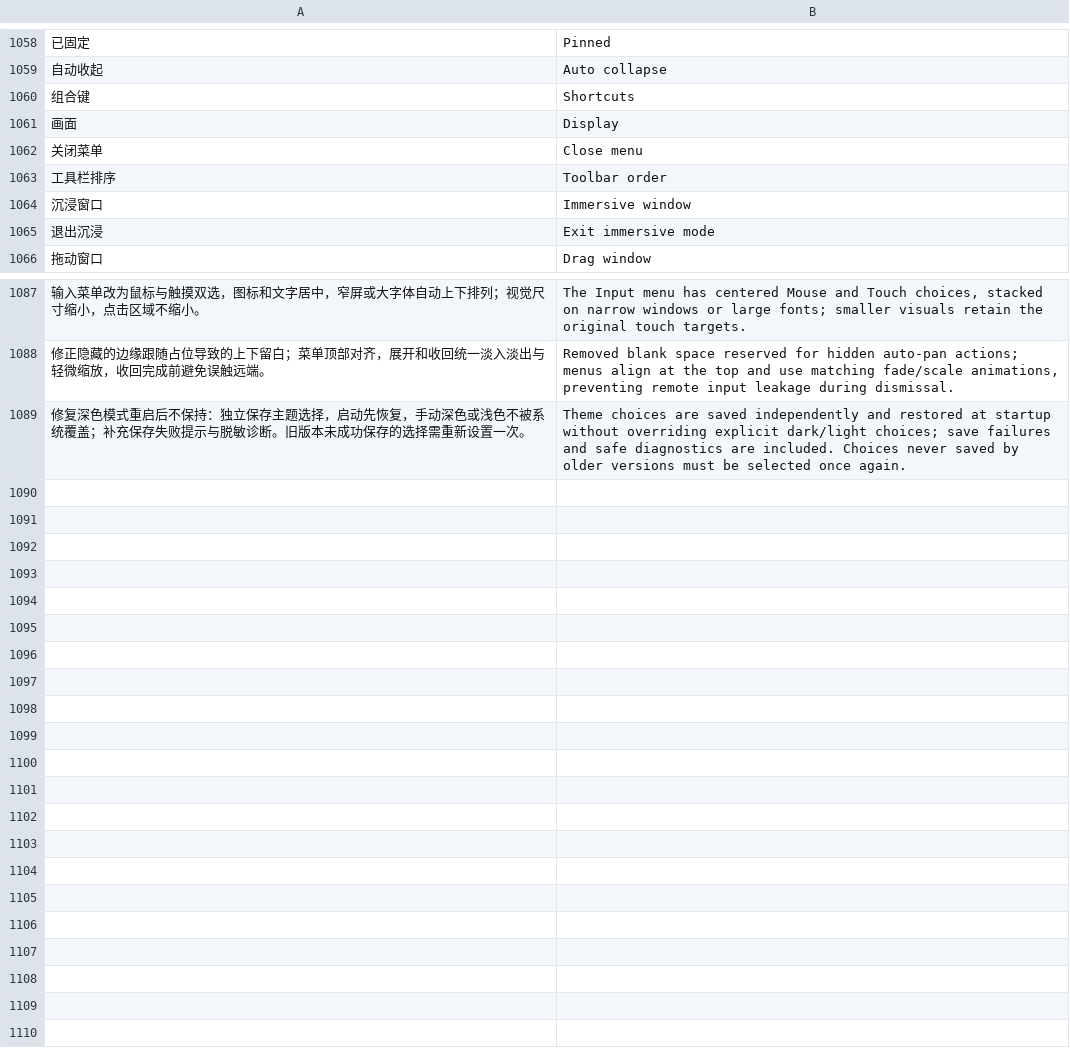
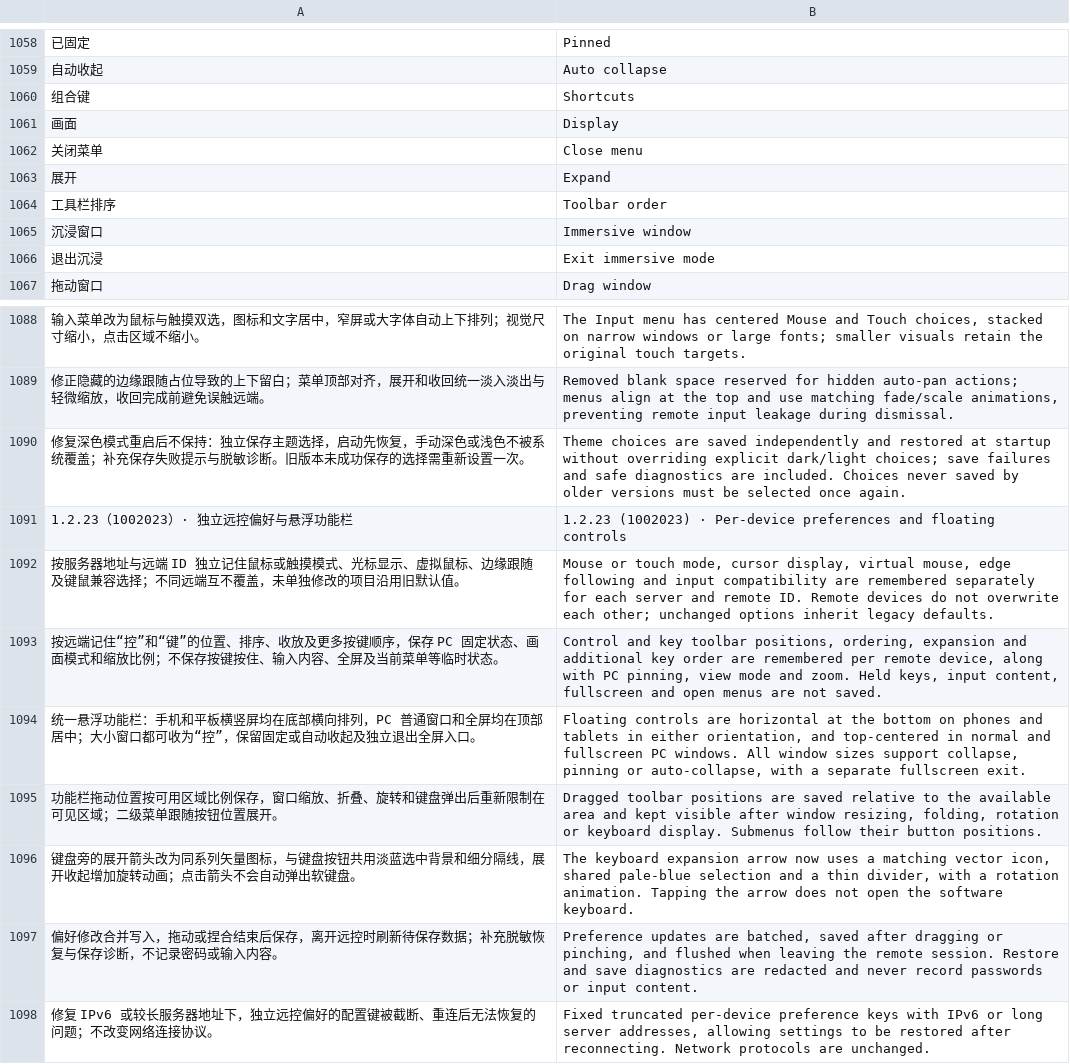
Before and after one commit to oliverhy/StarRustDesk, a TSV file: tools/i18n-en.tsv, drawn as a sheet; only a part is shown, gaps mark what is left out; the diff names each change by its address in the sheet, - before the commit and + after, or states it on an @@ line.

Commit message:
Release StarRustDesk 1.2.23: per-device preferences and unified floating controls

```diff
--- a/tools/i18n-en.tsv
+++ b/tools/i18n-en.tsv
+row 1063: 展开 | Expand
+row 1091: 1.2.23（1002023）· 独立远控偏好与悬浮功能栏 | 1.2.23 (1002023) · Per-device preferences and floating controls
+row 1092: 按服务器地址与远端 ID 独立记住鼠标或触摸模式、光标显示、虚拟鼠标、边缘跟随及键鼠兼容选择；不同远端互不覆盖，未单独修改的项目沿用旧默认值。 | Mouse or touch mode, cursor display, virtual mouse, edge following and input compatibility are remembered separately for each server and remote ID. Remote devices do not overwrite each other; unchanged options inherit legacy defaults.
+row 1093: 按远端记住“控”和“键”的位置、排序、收放及更多按键顺序，保存 PC 固定状态、画面模式和缩放比例；不保存按键按住、输入内容、全屏及当前菜单等临时状态。 | Control and key toolbar positions, ordering, expansion and additional key order are remembered per remote device, along with PC pinning, view mode and zoom. Held keys, input content, fullscreen and open menus are not saved.
+row 1094: 统一悬浮功能栏：手机和平板横竖屏均在底部横向排列，PC 普通窗口和全屏均在顶部居中；大小窗口都可收为“控”，保留固定或自动收起及独立退出全屏入口。 | Floating controls are horizontal at the bottom on phones and tablets in either orientation, and top-centered in normal and fullscreen PC windows. All window sizes support collapse, pinning or auto-collapse, with a separate fullscreen exit.
+row 1095: 功能栏拖动位置按可用区域比例保存，窗口缩放、折叠、旋转和键盘弹出后重新限制在可见区域；二级菜单跟随按钮位置展开。 | Dragged toolbar positions are saved relative to the available area and kept visible after window resizing, folding, rotation or keyboard display. Submenus follow their button positions.
+row 1096: 键盘旁的展开箭头改为同系列矢量图标，与键盘按钮共用淡蓝选中背景和细分隔线，展开收起增加旋转动画；点击箭头不会自动弹出软键盘。 | The keyboard expansion arrow now uses a matching vector icon, shared pale-blue selection and a thin divider, with a rotation animation. Tapping the arrow does not open the software keyboard.
+row 1097: 偏好修改合并写入，拖动或捏合结束后保存，离开远控时刷新待保存数据；补充脱敏恢复与保存诊断，不记录密码或输入内容。 | Preference updates are batched, saved after dragging or pinching, and flushed when leaving the remote session. Restore and save diagnostics are redacted and never record passwords or input content.
+row 1098: 修复 IPv6 或较长服务器地址下，独立远控偏好的配置键被截断、重连后无法恢复的问题；不改变网络连接协议。 | Fixed truncated per-device preference keys with IPv6 or long server addresses, allowing settings to be restored after reconnecting. Network protocols are unchanged.
```
Also changed, not shown: 25 other files.
